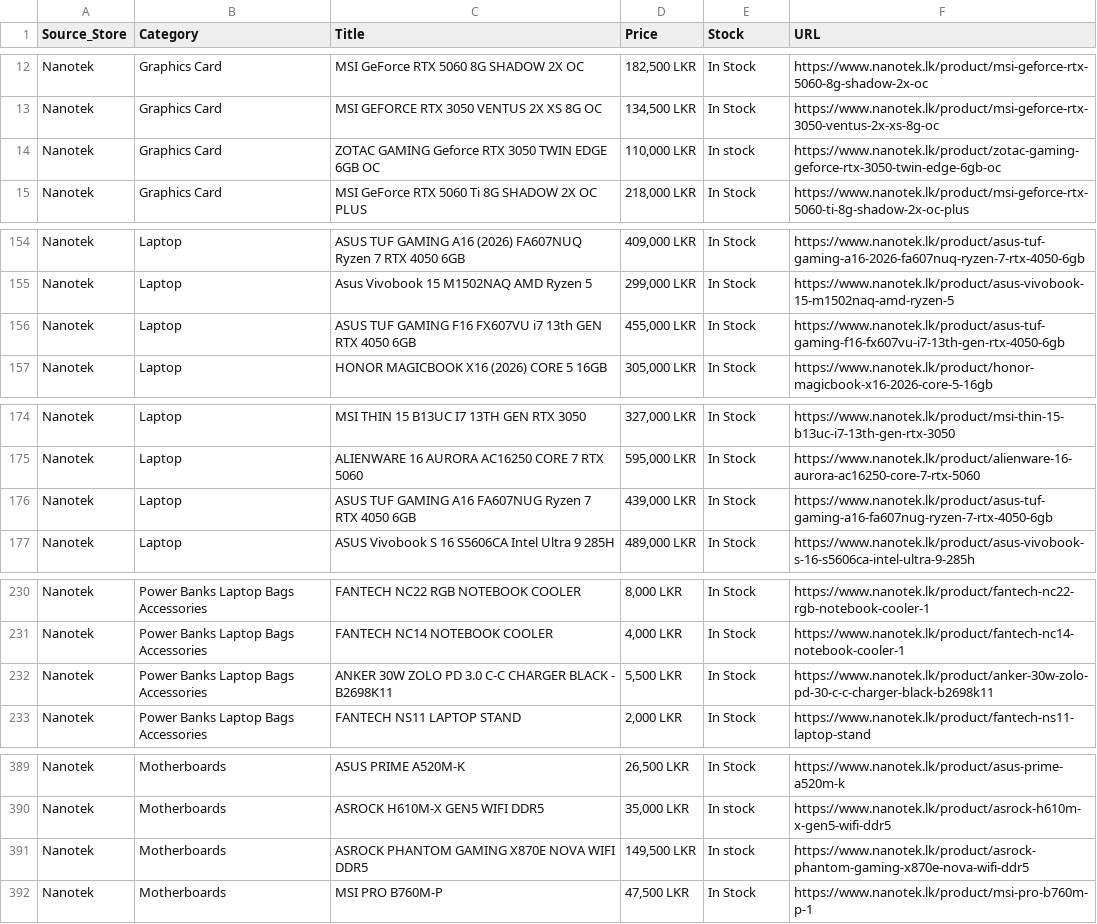
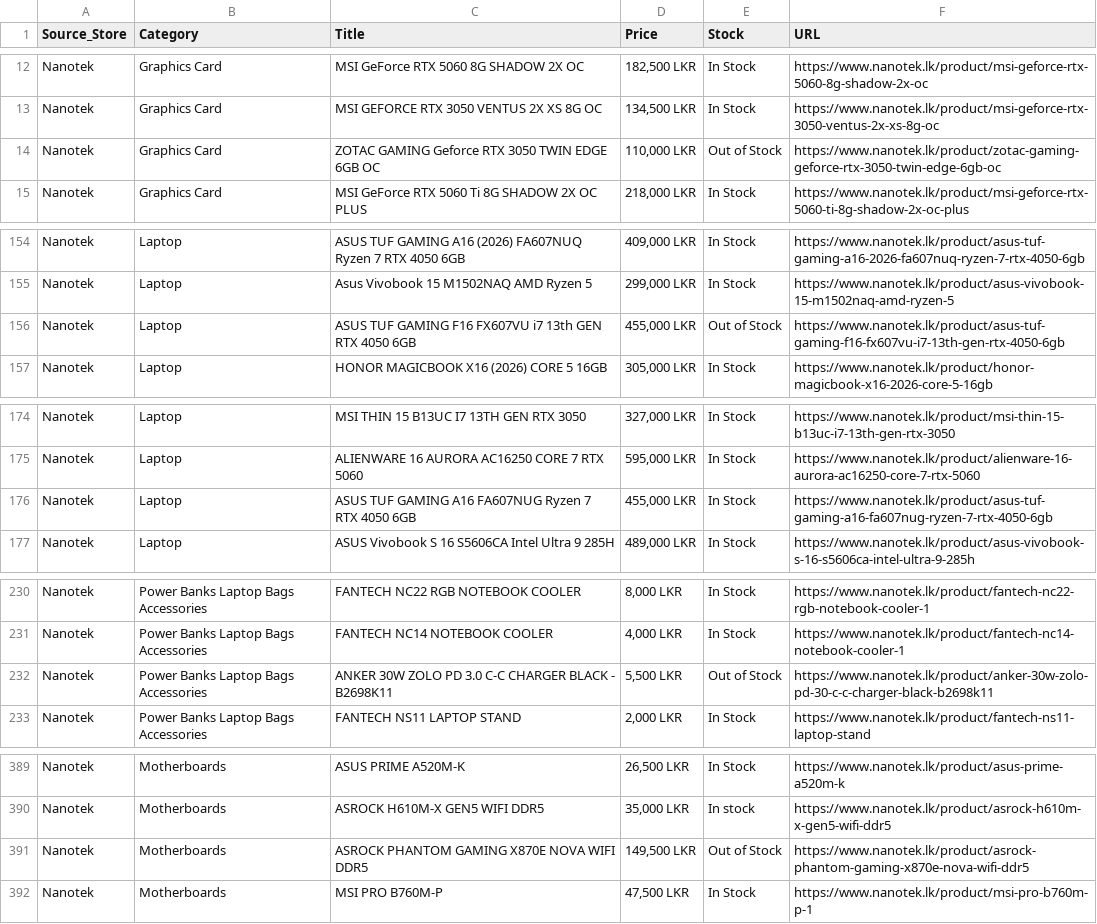
Before and after one commit to ChalanaDilshan/rig-recon, a CSV file: data/raw/nanotek_all_products.csv, drawn as a sheet; only a part is shown, gaps mark what is left out; the diff covers the shown part only.

```diff
--- a/data/raw/nanotek_all_products.csv
+++ b/data/raw/nanotek_all_products.csv
@@ -13,3 +13,3 @@ Nanotek,Graphics Card,MSI GeForce RTX 5060 8G SHADOW 2X OC,"182,500 LKR",In Stoc
 Nanotek,Graphics Card,MSI GEFORCE RTX 3050 VENTUS 2X XS 8G OC,"134,500 LKR",In Stock,https://www.nanotek.lk/product/msi-geforce-rtx-3050-ventus-2x-xs-8g-oc
-Nanotek,Graphics Card,ZOTAC GAMING Geforce RTX 3050 TWIN EDGE 6GB OC,"110,000 LKR",In stock,https://www.nanotek.lk/product/zotac-gaming-geforce-rtx-3050-twin-edge-6gb-oc
+Nanotek,Graphics Card,ZOTAC GAMING Geforce RTX 3050 TWIN EDGE 6GB OC,"110,000 LKR",Out of Stock,https://www.nanotek.lk/product/zotac-gaming-geforce-rtx-3050-twin-edge-6gb-oc
 Nanotek,Graphics Card,MSI GeForce RTX 5060 Ti 8G SHADOW 2X OC PLUS,"218,000 LKR",In Stock,https://www.nanotek.lk/product/msi-geforce-rtx-5060-ti-8g-shadow-2x-oc-plus
@@ -155,3 +155,3 @@ Nanotek,Laptop,ASUS TUF GAMING A16 (2026) FA607NUQ Ryzen 7 RTX 4050 6GB,"409,000
 Nanotek,Laptop,Asus Vivobook 15 M1502NAQ AMD Ryzen 5,"299,000 LKR",In Stock,https://www.nanotek.lk/product/asus-vivobook-15-m1502naq-amd-ryzen-5
-Nanotek,Laptop,ASUS TUF GAMING F16 FX607VU i7 13th GEN RTX 4050 6GB,"455,000 LKR",In Stock,https://www.nanotek.lk/product/asus-tuf-gaming-f16-fx607vu-i7-13th-gen-rtx-4050-6gb
+Nanotek,Laptop,ASUS TUF GAMING F16 FX607VU i7 13th GEN RTX 4050 6GB,"455,000 LKR",Out of Stock,https://www.nanotek.lk/product/asus-tuf-gaming-f16-fx607vu-i7-13th-gen-rtx-4050-6gb
 Nanotek,Laptop,HONOR MAGICBOOK X16 (2026) CORE 5 16GB,"305,000 LKR",In Stock,https://www.nanotek.lk/product/honor-magicbook-x16-2026-core-5-16gb
@@ -175,3 +175,3 @@ Nanotek,Laptop,MSI THIN 15 B13UC I7 13TH GEN RTX 3050,"327,000 LKR",In Stock,htt
 Nanotek,Laptop,ALIENWARE 16 AURORA AC16250 CORE 7 RTX 5060,"595,000 LKR",In Stock,https://www.nanotek.lk/product/alienware-16-aurora-ac16250-core-7-rtx-5060
-Nanotek,Laptop,ASUS TUF GAMING A16 FA607NUG Ryzen 7 RTX 4050 6GB,"439,000 LKR",In Stock,https://www.nanotek.lk/product/asus-tuf-gaming-a16-fa607nug-ryzen-7-rtx-4050-6gb
+Nanotek,Laptop,ASUS TUF GAMING A16 FA607NUG Ryzen 7 RTX 4050 6GB,"455,000 LKR",In Stock,https://www.nanotek.lk/product/asus-tuf-gaming-a16-fa607nug-ryzen-7-rtx-4050-6gb
 Nanotek,Laptop,ASUS Vivobook S 16 S5606CA Intel Ultra 9 285H,"489,000 LKR",In Stock,https://www.nanotek.lk/product/asus-vivobook-s-16-s5606ca-intel-ultra-9-285h
@@ -231,3 +231,3 @@ Nanotek,Power Banks Laptop Bags Accessories,FANTECH NC22 RGB NOTEBOOK COOLER,"8,
 Nanotek,Power Banks Laptop Bags Accessories,FANTECH NC14 NOTEBOOK COOLER,"4,000 LKR",In Stock,https://www.nanotek.lk/product/fantech-nc14-notebook-cooler-1
-Nanotek,Power Banks Laptop Bags Accessories,ANKER 30W ZOLO PD 3.0 C-C CHARGER BLACK - B2698K11,"5,500 LKR",In Stock,https://www.nanotek.lk/product/anker-30w-zolo-pd-30-c-c-charger-black-b2698k11
+Nanotek,Power Banks Laptop Bags Accessories,ANKER 30W ZOLO PD 3.0 C-C CHARGER BLACK - B2698K11,"5,500 LKR",Out of Stock,https://www.nanotek.lk/product/anker-30w-zolo-pd-30-c-c-charger-black-b2698k11
 Nanotek,Power Banks Laptop Bags Accessories,FANTECH NS11 LAPTOP STAND,"2,000 LKR",In Stock,https://www.nanotek.lk/product/fantech-ns11-laptop-stand
@@ -390,3 +390,3 @@ Nanotek,Motherboards,ASUS PRIME A520M-K,"26,500 LKR",In Stock,https://www.nanote
 Nanotek,Motherboards,ASROCK H610M-X GEN5 WIFI DDR5,"35,000 LKR",In stock,https://www.nanotek.lk/product/asrock-h610m-x-gen5-wifi-ddr5
-Nanotek,Motherboards,ASROCK PHANTOM GAMING X870E NOVA WIFI DDR5,"149,500 LKR",In stock,https://www.nanotek.lk/product/asrock-phantom-gaming-x870e-nova-wifi-ddr5
+Nanotek,Motherboards,ASROCK PHANTOM GAMING X870E NOVA WIFI DDR5,"149,500 LKR",Out of Stock,https://www.nanotek.lk/product/asrock-phantom-gaming-x870e-nova-wifi-ddr5
 Nanotek,Motherboards,MSI PRO B760M-P,"47,500 LKR",In Stock,https://www.nanotek.lk/product/msi-pro-b760m-p-1
```
Also changed, not shown: 1 edited cell elsewhere in this file, 6 other files.
